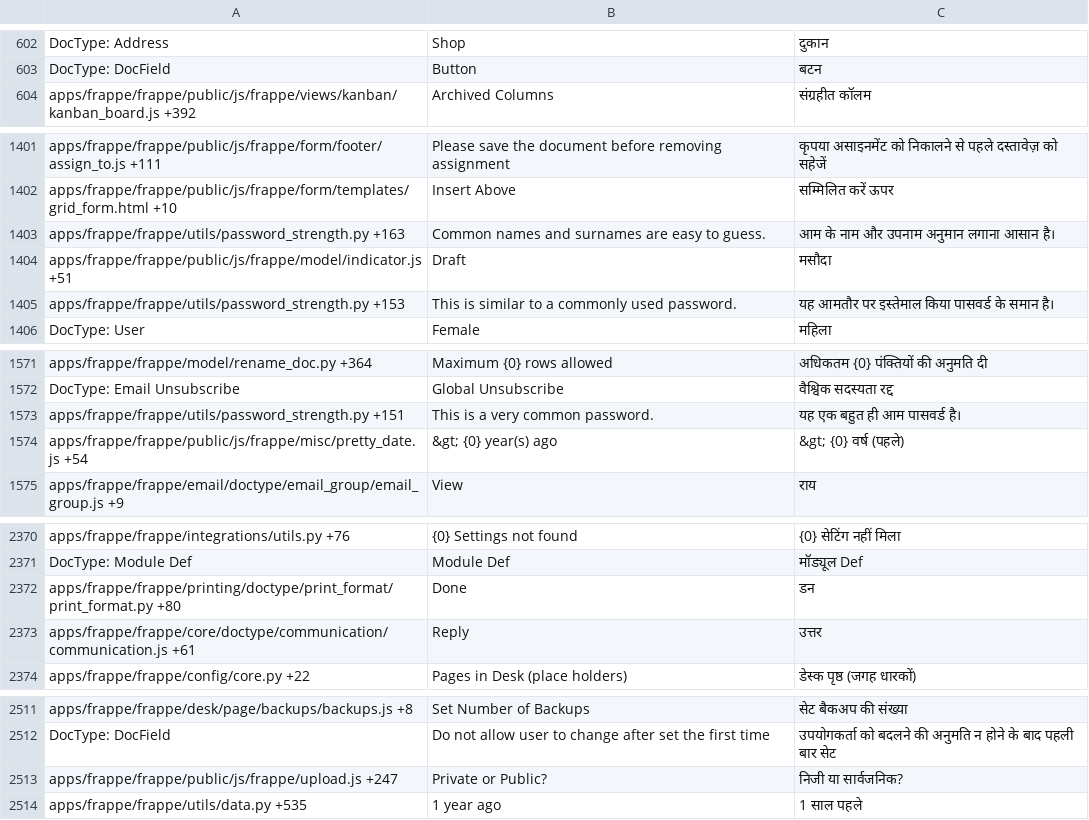
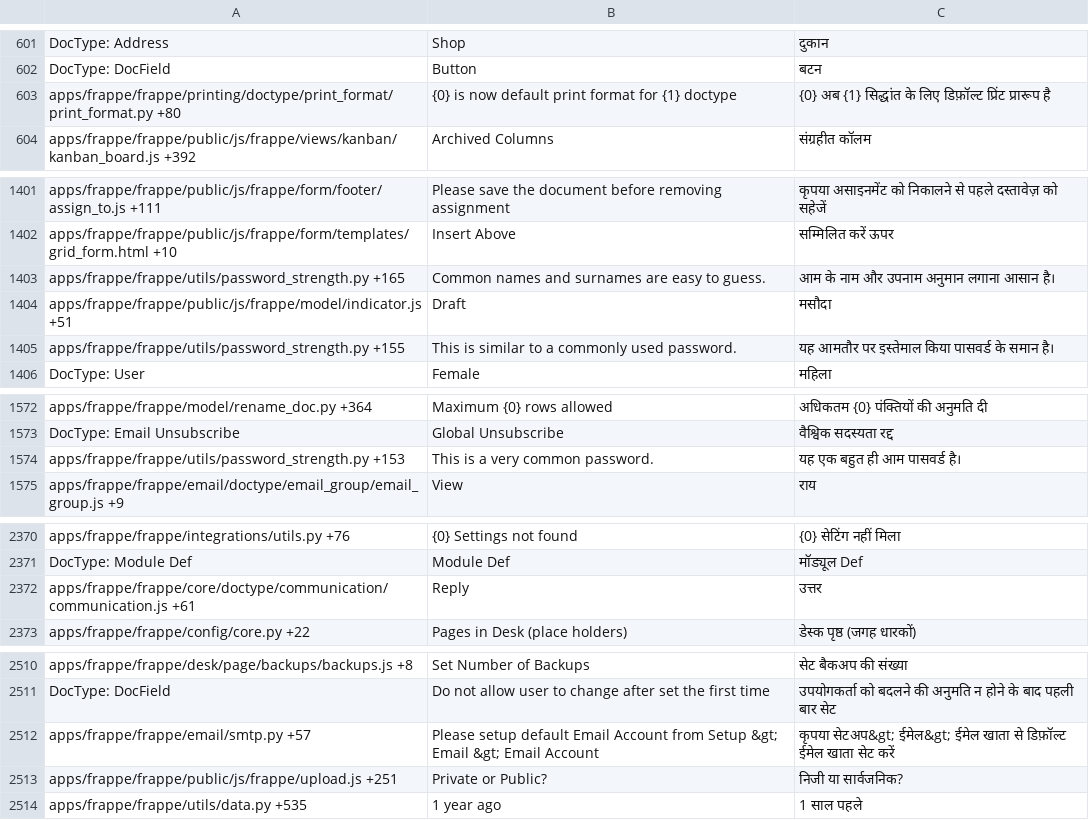
Before and after one commit to frappe/frappe, a CSV file: frappe/translations/hi.csv, drawn as a sheet; only a part is shown, gaps mark what is left out; the diff covers the shown part only.

Commit message:
[translation] translation updates (#3409)

```diff
--- a/frappe/translations/hi.csv
+++ b/frappe/translations/hi.csv
@@ -603,2 +602,3 @@ DocType: Address,Shop,दुकान
 DocType: DocField,Button,बटन
+apps/frappe/frappe/printing/doctype/print_format/print_format.py +80,{0} is now default print format for {1} doctype,{0} अब {1} सिद्धांत के लिए डिफ़ॉल्ट प्रिंट प्रारूप है
 apps/frappe/frappe/public/js/frappe/views/kanban/kanban_board.js +392,Archived Columns,संग्रहीत कॉलम
@@ -1408,5 +1408,5 @@ apps/frappe/frappe/public/js/frappe/form/footer/assign_to.js +111,Please save th
 apps/frappe/frappe/public/js/frappe/form/templates/grid_form.html +10,Insert Above,सम्मिलित करें ऊपर
-apps/frappe/frappe/utils/password_strength.py +163,Common names and surnames are easy to guess.,आम के नाम और उपनाम अनुमान लगाना आसान है।
+apps/frappe/frappe/utils/password_strength.py +165,Common names and surnames are easy to guess.,आम के नाम और उपनाम अनुमान लगाना आसान है।
 apps/frappe/frappe/public/js/frappe/model/indicator.js +51,Draft,मसौदा
-apps/frappe/frappe/utils/password_strength.py +153,This is similar to a commonly used password.,यह आमतौर पर इस्तेमाल किया पासवर्ड के समान है।
+apps/frappe/frappe/utils/password_strength.py +155,This is similar to a commonly used password.,यह आमतौर पर इस्तेमाल किया पासवर्ड के समान है।
 DocType: User,Female,महिला
@@ -1581,4 +1582,3 @@ apps/frappe/frappe/model/rename_doc.py +364,Maximum {0} rows allowed,अधि
 DocType: Email Unsubscribe,Global Unsubscribe,वैश्विक सदस्यता रद्द
-apps/frappe/frappe/utils/password_strength.py +151,This is a very common password.,यह एक बहुत ही आम पासवर्ड है।
-apps/frappe/frappe/public/js/frappe/misc/pretty_date.js +54,&gt; {0} year(s) ago,&gt; {0} वर्ष (पहले)
+apps/frappe/frappe/utils/password_strength.py +153,This is a very common password.,यह एक बहुत ही आम पासवर्ड है।
 apps/frappe/frappe/email/doctype/email_group/email_group.js +9,View,राय
@@ -2389,3 +2389,2 @@ apps/frappe/frappe/integrations/utils.py +76,{0} Settings not found,{0} से
 DocType: Module Def,Module Def,मॉड्यूल Def
-apps/frappe/frappe/printing/doctype/print_format/print_format.py +80,Done,डन
 apps/frappe/frappe/core/doctype/communication/communication.js +61,Reply,उत्तर
@@ -2553,3 +2552,4 @@ apps/frappe/frappe/desk/page/backups/backups.js +8,Set Number of Backups,से
 DocType: DocField,Do not allow user to change after set the first time,उपयोगकर्ता को बदलने की अनुमति न होने के बाद पहली बार सेट
-apps/frappe/frappe/public/js/frappe/upload.js +247,Private or Public?,निजी या सार्वजनिक?
+apps/frappe/frappe/email/smtp.py +57,Please setup default Email Account from Setup &gt; Email &gt; Email Account,कृपया सेटअप&gt; ईमेल&gt; ईमेल खाता से डिफ़ॉल्ट ईमेल खाता सेट करें
+apps/frappe/frappe/public/js/frappe/upload.js +251,Private or Public?,निजी या सार्वजनिक?
 apps/frappe/frappe/utils/data.py +535,1 year ago,1 साल पहले
```
Also changed, not shown: 5 moved rows and 21 edited cells elsewhere in this file, frappe/translations/kn.csv, frappe/translations/ml.csv, 57 other files.
